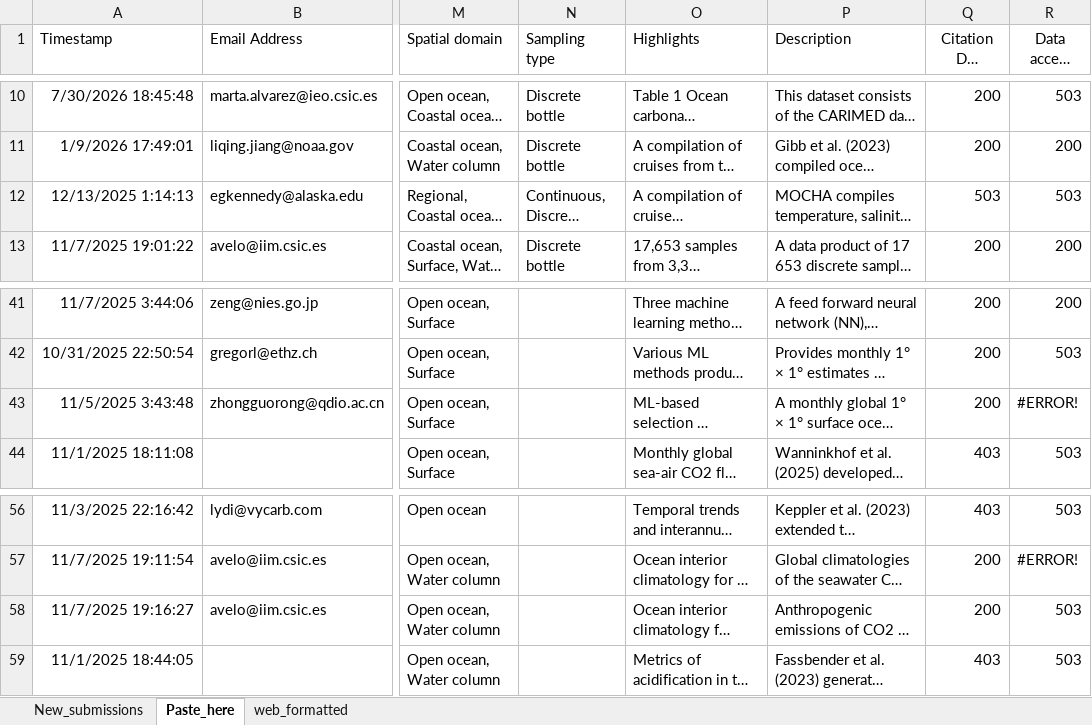
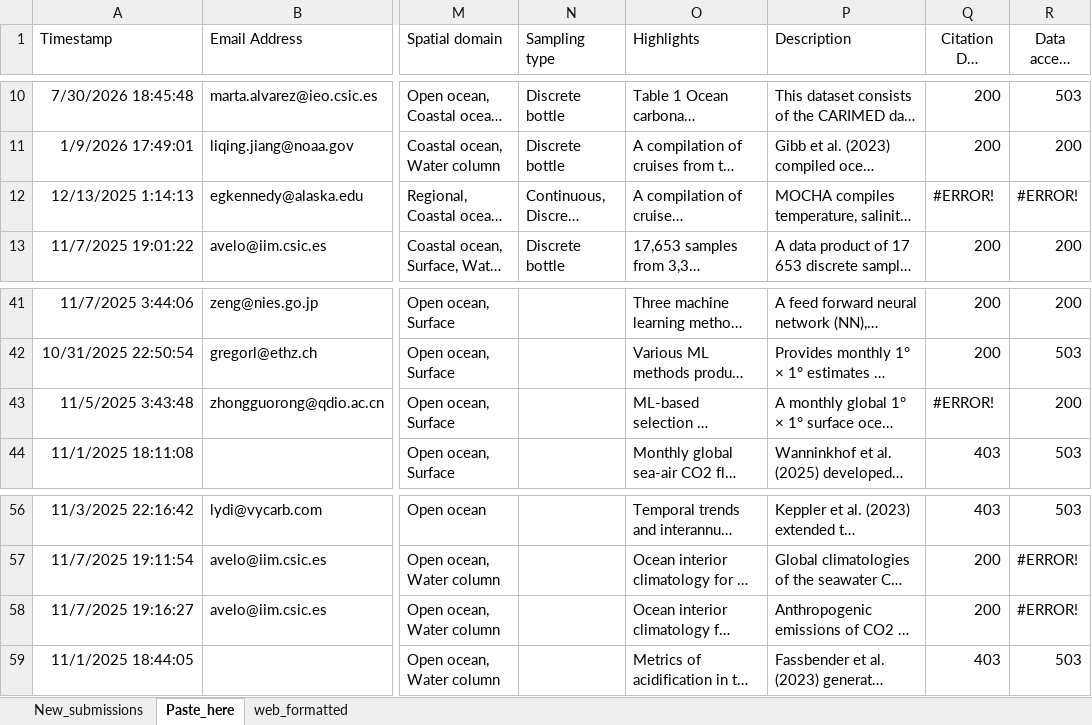
Before and after one commit to OceanCO2/co2-products, an Excel workbook: docs/data.xlsx, sheet Paste_here, drawn as a sheet; only a part is shown, gaps mark what is left out; long unchanged cells end in …; values as stored, in another font and other column widths than the file's, no borders; charts and pictures and conditional formats and table styles not drawn; the diff names each change by its address in the sheet, - before the commit and + after, or states it on an @@ line.

```diff
--- a/docs/data.xlsx (sheet Paste_here)
+++ b/docs/data.xlsx (sheet Paste_here)
-Q12 (Citation DOI status): 503
+Q12 (Citation DOI status): #ERROR!
-R12 (Data access status): 503
+R12 (Data access status): #ERROR!
-Q43 (Citation DOI status): 200
+Q43 (Citation DOI status): #ERROR!
-R43 (Data access status): #ERROR!
+R43 (Data access status): 200
-R58 (Data access status): 503
+R58 (Data access status): #ERROR!
```
Also changed, not shown: 1 other file.
